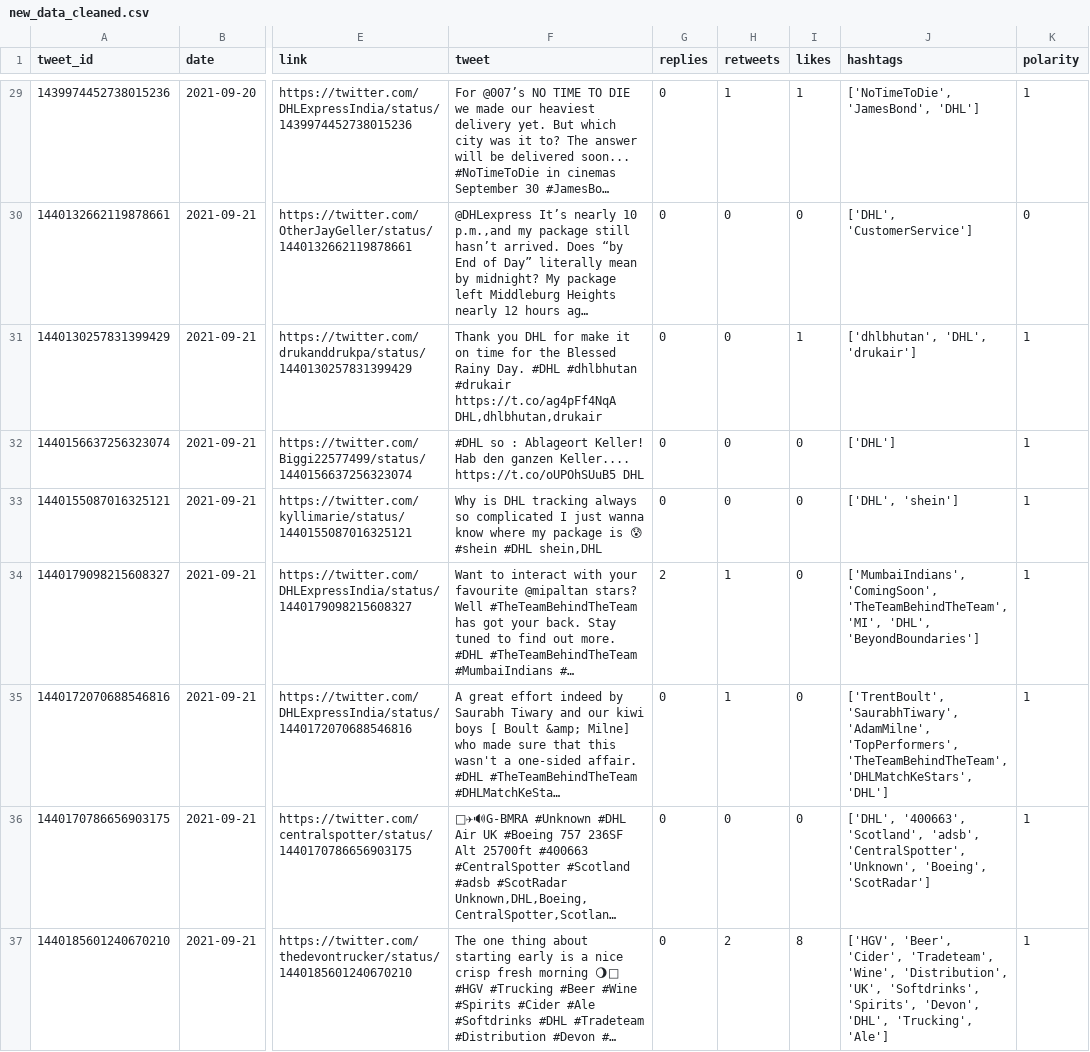
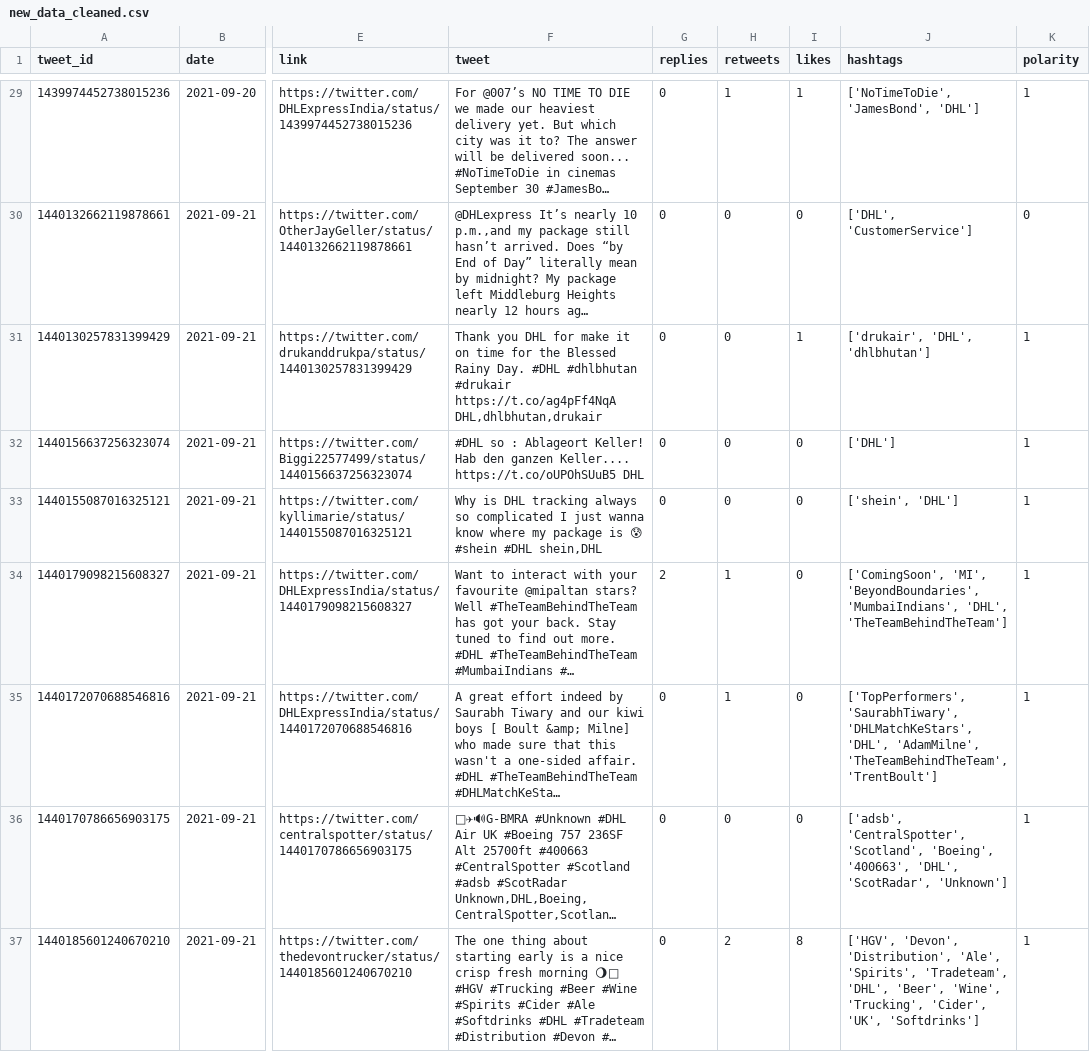
Before and after one commit to sarahhannes/tweet-sentiment, a CSV file: new_data_cleaned.csv, drawn as a sheet; only a part is shown, gaps mark what is left out; long unchanged cells end in …; the diff covers the shown part only; the diff names each change by its address in the sheet, - before the commit and + after, or states it on an @@ line.

```diff
--- a/new_data_cleaned.csv
+++ b/new_data_cleaned.csv
-J31 (hashtags): ['dhlbhutan', 'DHL', 'drukair']
+J31 (hashtags): ['drukair', 'DHL', 'dhlbhutan']
-J33 (hashtags): ['DHL', 'shein']
+J33 (hashtags): ['shein', 'DHL']
-J34 (hashtags): ['MumbaiIndians', 'ComingSoon', 'TheTeamBehindTheTeam', 'MI', 'DHL', 'BeyondBoundaries']
+J34 (hashtags): ['ComingSoon', 'MI', 'BeyondBoundaries', 'MumbaiIndians', 'DHL', 'TheTeamBehindTheTeam']
-J35 (hashtags): ['TrentBoult', 'SaurabhTiwary', 'AdamMilne', 'TopPerformers', 'TheTeamBehindTheTeam', 'DHLMatchKeStars', 'DHL']
+J35 (hashtags): ['TopPerformers', 'SaurabhTiwary', 'DHLMatchKeStars', 'DHL', 'AdamMilne', 'TheTeamBehindTheTeam', 'TrentBoult']
-J36 (hashtags): ['DHL', '400663', 'Scotland', 'adsb', 'CentralSpotter', 'Unknown', 'Boeing', 'ScotRadar']
+J36 (hashtags): ['adsb', 'CentralSpotter', 'Scotland', 'Boeing', '400663', 'DHL', 'ScotRadar', 'Unknown']
-J37 (hashtags): ['HGV', 'Beer', 'Cider', 'Tradeteam', 'Wine', 'Distribution', 'UK', 'Softdrinks', 'Spirits', 'Devon', 'DHL', 'Trucking', 'Ale']
+J37 (hashtags): ['HGV', 'Devon', 'Distribution', 'Ale', 'Spirits', 'Tradeteam', 'DHL', 'Beer', 'Wine', 'Trucking', 'Cider', 'UK', 'Softdrinks']
```
Also changed, not shown: 5 added rows, 3 removed rows and 32 edited cells elsewhere in this file.
